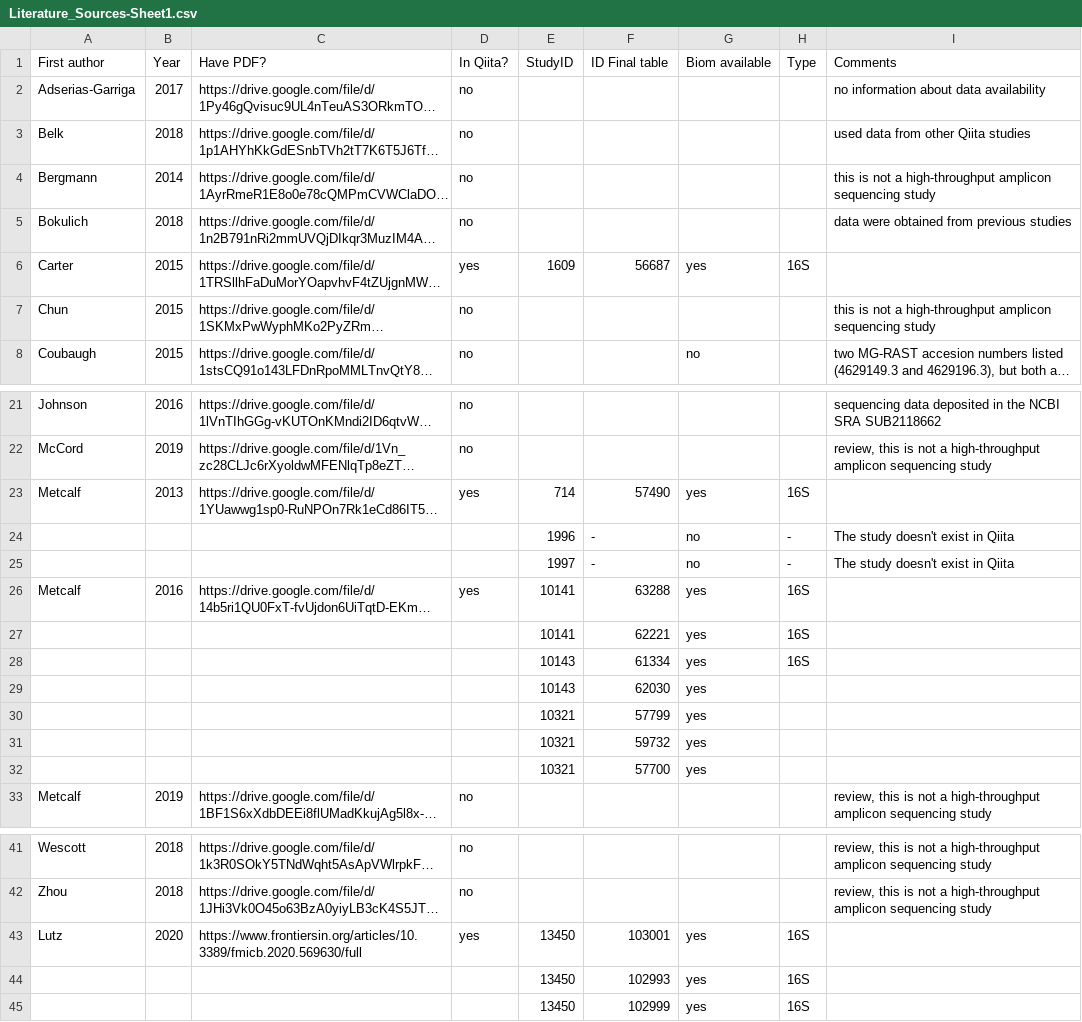
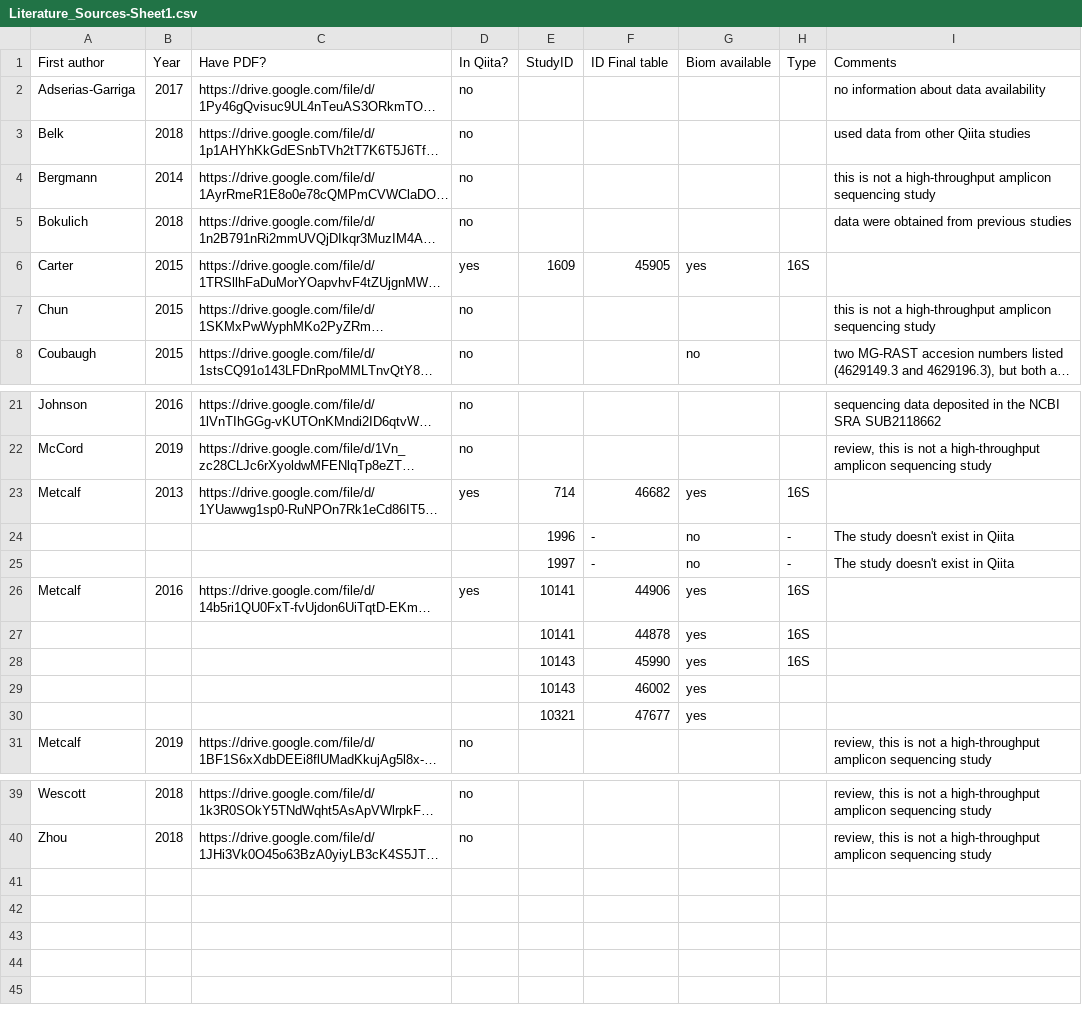
Before and after one commit to nathaliagg/pmi, a CSV file: Literature_Sources-Sheet1.csv, drawn as a sheet; only a part is shown, gaps mark what is left out; long unchanged cells end in …; the diff names each change by its address in the sheet, - before the commit and + after, or states it on an @@ line.

Commit message:
pmi table

```diff
--- a/Literature_Sources-Sheet1.csv
+++ b/Literature_Sources-Sheet1.csv
-F6 (ID Final table): 56687
+F6 (ID Final table): 45905
-F23 (ID Final table): 57490
+F23 (ID Final table): 46682
-F26 (ID Final table): 63288
+F26 (ID Final table): 44906
-F27 (ID Final table): 62221
+F27 (ID Final table): 44878
-F28 (ID Final table): 61334
+F28 (ID Final table): 45990
-F29 (ID Final table): 62030
+F29 (ID Final table): 46002
-F30 (ID Final table): 57799
+F30 (ID Final table): 47677
-row 31:  |  |  |  | 10321 | 59732 | yes
-row 32:  |  |  |  | 10321 | 57700 | yes
-row 43: Lutz | 2020 | https://www.frontiersin.org/articles/10.3389/fmicb.2020.569630/full | yes | 13450 | 103001 | yes | 16S
-row 44:  |  |  |  | 13450 | 102993 | yes | 16S
-row 45:  |  |  |  | 13450 | 102999 | yes | 16S
```
Also changed, not shown: 8 other files.
